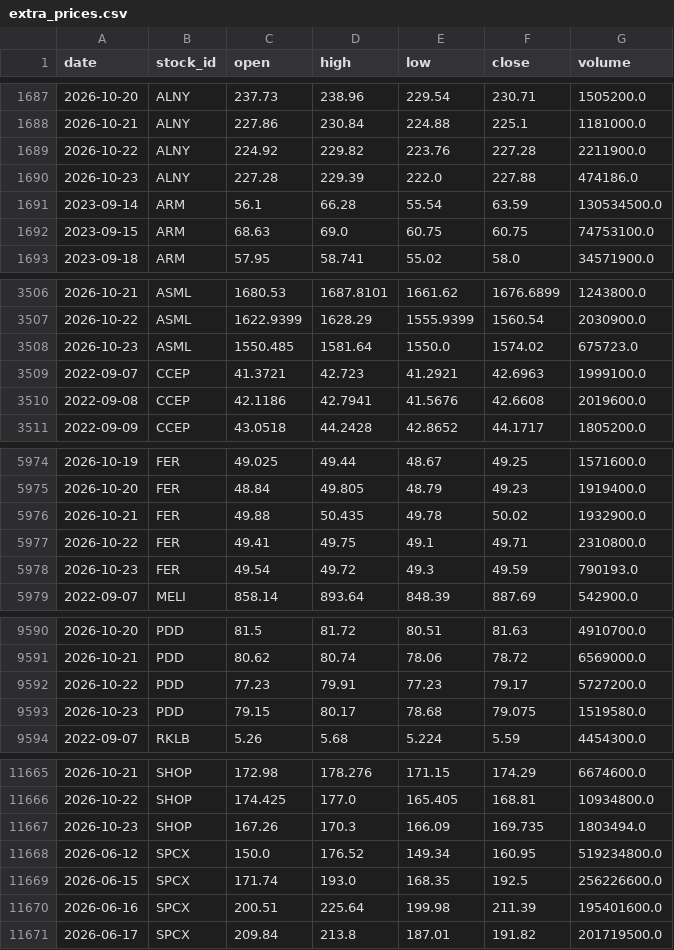
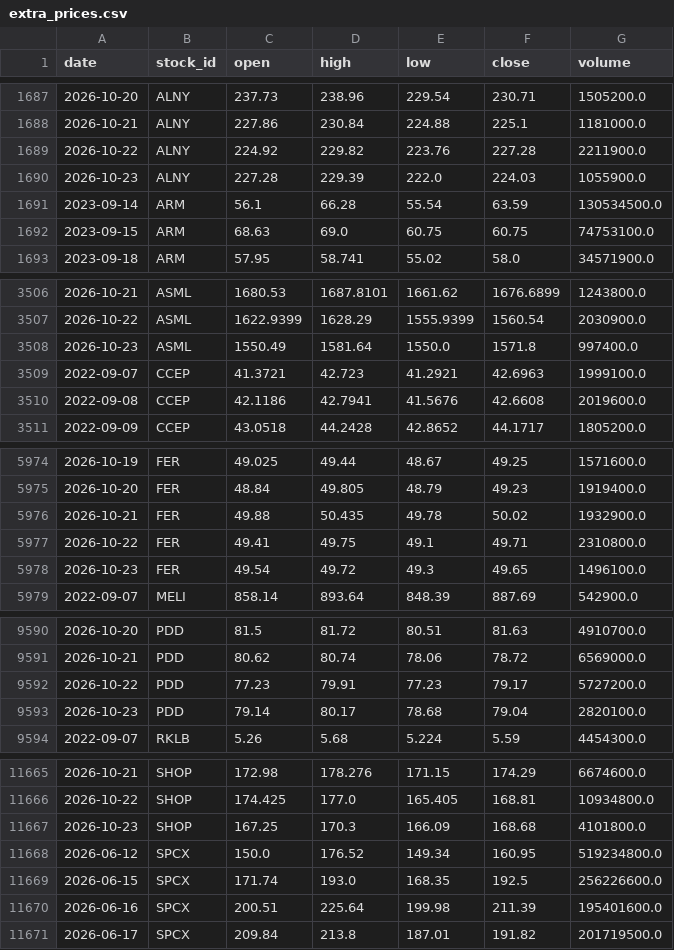
Before and after one commit to LiSh-chen/ForClaude, a CSV file: stock-derby/data/extra_prices.csv, drawn as a sheet; only a part is shown, gaps mark what is left out; the diff covers the shown part only.

```diff
--- a/stock-derby/data/extra_prices.csv
+++ b/stock-derby/data/extra_prices.csv
@@ -1689,3 +1689,3 @@ date,stock_id,open,high,low,close,volume
 2026-10-22,ALNY,224.92,229.82,223.76,227.28,2211900.0
-2026-10-23,ALNY,227.28,229.39,222.0,227.88,474186.0
+2026-10-23,ALNY,227.28,229.39,222.0,224.03,1055900.0
 2023-09-14,ARM,56.1,66.28,55.54,63.59,130534500.0
@@ -3507,3 +3507,3 @@ date,stock_id,open,high,low,close,volume
 2026-10-22,ASML,1622.9399,1628.29,1555.9399,1560.54,2030900.0
-2026-10-23,ASML,1550.485,1581.64,1550.0,1574.02,675723.0
+2026-10-23,ASML,1550.49,1581.64,1550.0,1571.8,997400.0
 2022-09-07,CCEP,41.3721,42.723,41.2921,42.6963,1999100.0
@@ -5977,3 +5977,3 @@ date,stock_id,open,high,low,close,volume
 2026-10-22,FER,49.41,49.75,49.1,49.71,2310800.0
-2026-10-23,FER,49.54,49.72,49.3,49.59,790193.0
+2026-10-23,FER,49.54,49.72,49.3,49.65,1496100.0
 2022-09-07,MELI,858.14,893.64,848.39,887.69,542900.0
@@ -9592,3 +9592,3 @@ date,stock_id,open,high,low,close,volume
 2026-10-22,PDD,77.23,79.91,77.23,79.17,5727200.0
-2026-10-23,PDD,79.15,80.17,78.68,79.075,1519580.0
+2026-10-23,PDD,79.14,80.17,78.68,79.04,2820100.0
 2022-09-07,RKLB,5.26,5.68,5.224,5.59,4454300.0
@@ -11666,3 +11666,3 @@ date,stock_id,open,high,low,close,volume
 2026-10-22,SHOP,174.425,177.0,165.405,168.81,10934800.0
-2026-10-23,SHOP,167.26,170.3,166.09,169.735,1803494.0
+2026-10-23,SHOP,167.25,170.3,166.09,168.68,4101800.0
 2026-06-12,SPCX,150.0,176.52,149.34,160.95,519234800.0
```
Also changed, not shown: 43 edited cells elsewhere in this file, 1 other file.
